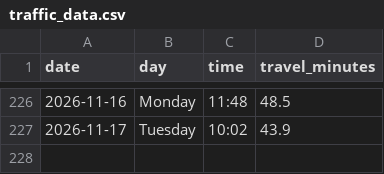
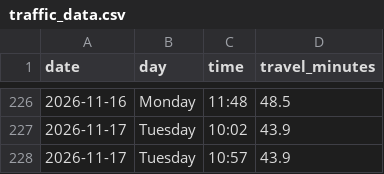
Before and after one commit to kaustubhbhatter/traffic-project, a CSV file: data/traffic_data.csv, drawn as a sheet; only a part is shown, gaps mark what is left out; the diff names each change by its address in the sheet, - before the commit and + after, or states it on an @@ line.

```diff
--- a/data/traffic_data.csv
+++ b/data/traffic_data.csv
+row 228: 2026-11-17 | Tuesday | 10:57 | 43.9
```
Also changed, not shown: 1 other file.
